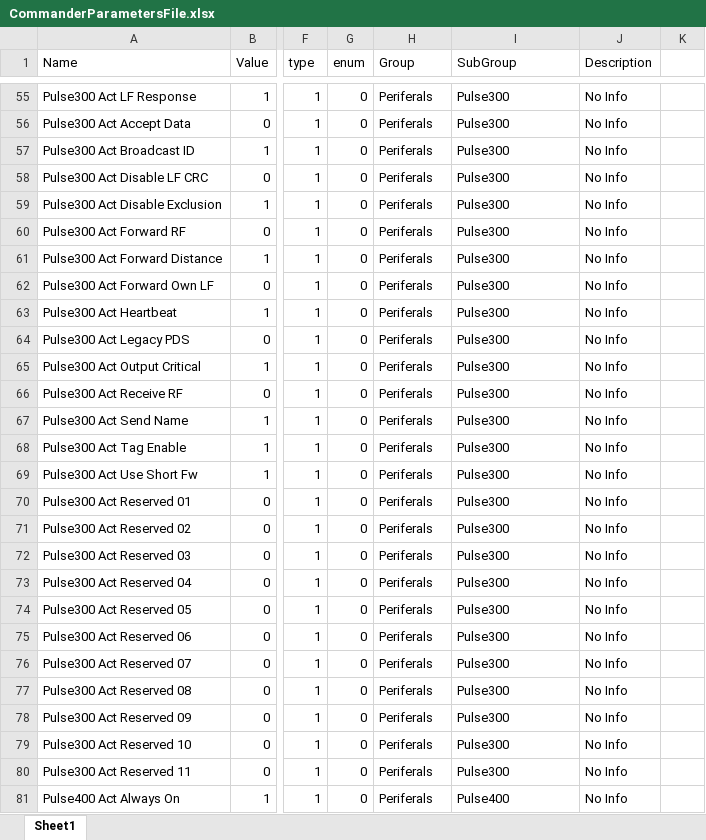
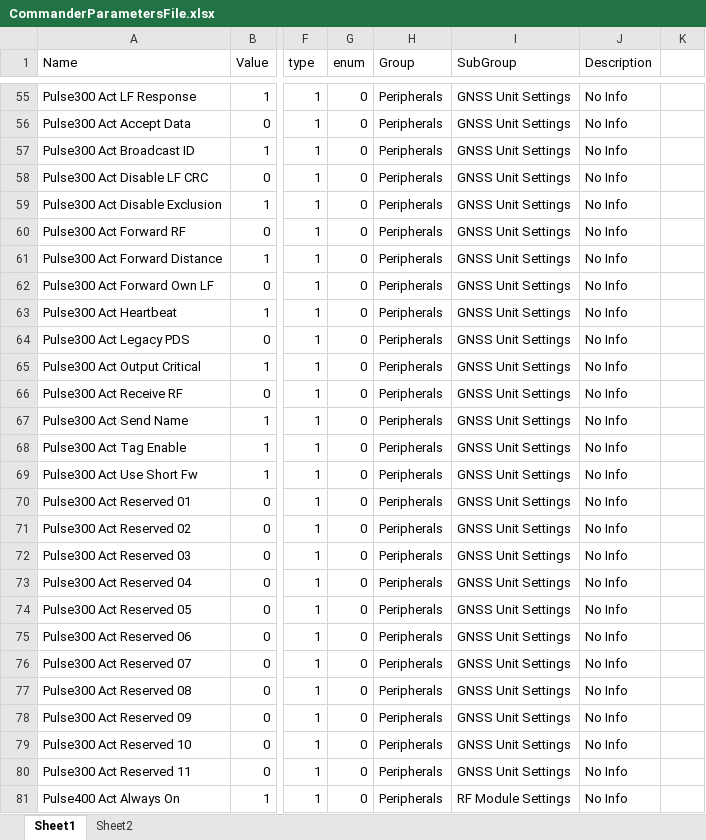
Before and after one commit to HermiMernok/Booyco-HMI-Utility, an Excel workbook: Booyco HMI Utility/Resources/Documents/CommanderParametersFile.xlsx, sheet Sheet1, drawn as a sheet; only a part is shown, gaps mark what is left out; values as stored, in another font and other column widths than the file's, no cell formats; the diff covers the shown part only; the diff names each change by its address in the sheet, - before the commit and + after, or states it on an @@ line.

Commit message:
Updated Parameter Files
New Groups
New Subgroups
Added ISO parameters
Added Radar parameters

```diff
--- a/Booyco HMI Utility/Resources/Documents/CommanderParametersFile.xlsx (sheet Sheet1)
+++ b/Booyco HMI Utility/Resources/Documents/CommanderParametersFile.xlsx (sheet Sheet1)
+sheet tab: Sheet2
-H55:H81 (Group): Periferals
+H55:H81 (Group): Peripherals
-I55:I80 (SubGroup): Pulse300
+I55:I80 (SubGroup): GNSS Unit Settings
-I81 (SubGroup): Pulse400
+I81 (SubGroup): RF Module Settings
```
Also changed, not shown: 8 added rows and 600 edited cells elsewhere in this sheet, cell formats, 1 other file.
